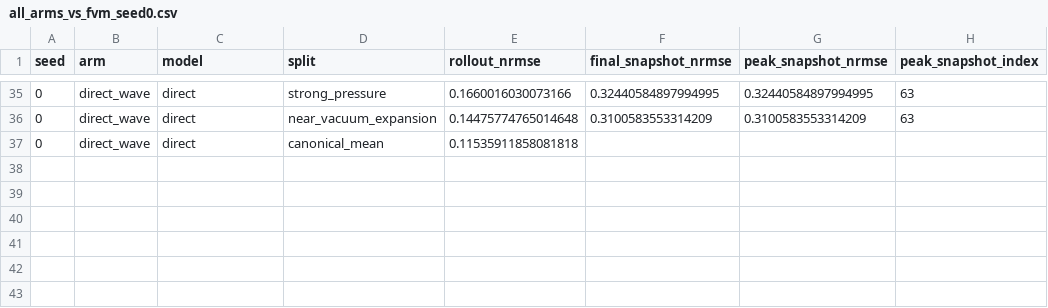
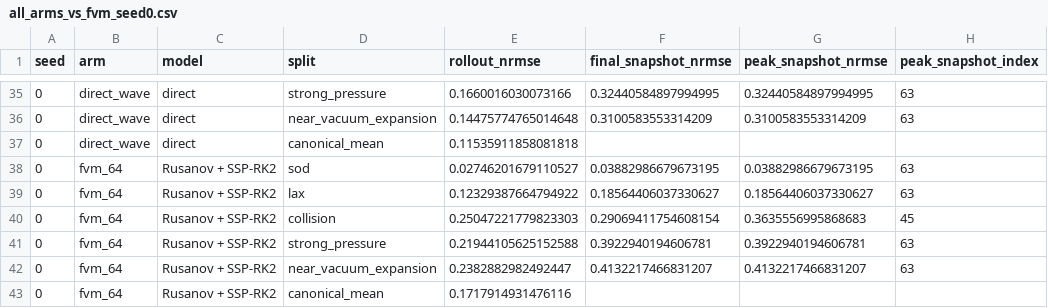
Before and after one commit to Samyep/numerical_PDE, a CSV file: hard_constrained_flux_learning/experiments/euler_1d_convergence_audit/results/all_arms_vs_fvm_seed0.csv, drawn as a sheet; only a part is shown, gaps mark what is left out; the diff names each change by its address in the sheet, - before the commit and + after, or states it on an @@ line.

```diff
--- a/hard_constrained_flux_learning/experiments/euler_1d_convergence_audit/results/all_arms_vs_fvm_seed0.csv
+++ b/hard_constrained_flux_learning/experiments/euler_1d_convergence_audit/results/all_arms_vs_fvm_seed0.csv
+row 38: 0 | fvm_64 | Rusanov + SSP-RK2 | sod | 0.02746201679110527 | 0.03882986679673195 | 0.03882986679673195 | 63
+row 39: 0 | fvm_64 | Rusanov + SSP-RK2 | lax | 0.12329387664794922 | 0.18564406037330627 | 0.18564406037330627 | 63
+row 40: 0 | fvm_64 | Rusanov + SSP-RK2 | collision | 0.25047221779823303 | 0.29069411754608154 | 0.3635556995868683 | 45
+row 41: 0 | fvm_64 | Rusanov + SSP-RK2 | strong_pressure | 0.21944105625152588 | 0.3922940194606781 | 0.3922940194606781 | 63
+row 42: 0 | fvm_64 | Rusanov + SSP-RK2 | near_vacuum_expansion | 0.2382882982492447 | 0.4132217466831207 | 0.4132217466831207 | 63
+row 43: 0 | fvm_64 | Rusanov + SSP-RK2 | canonical_mean | 0.1717914931476116
```
Also changed, not shown: 7 other files.
